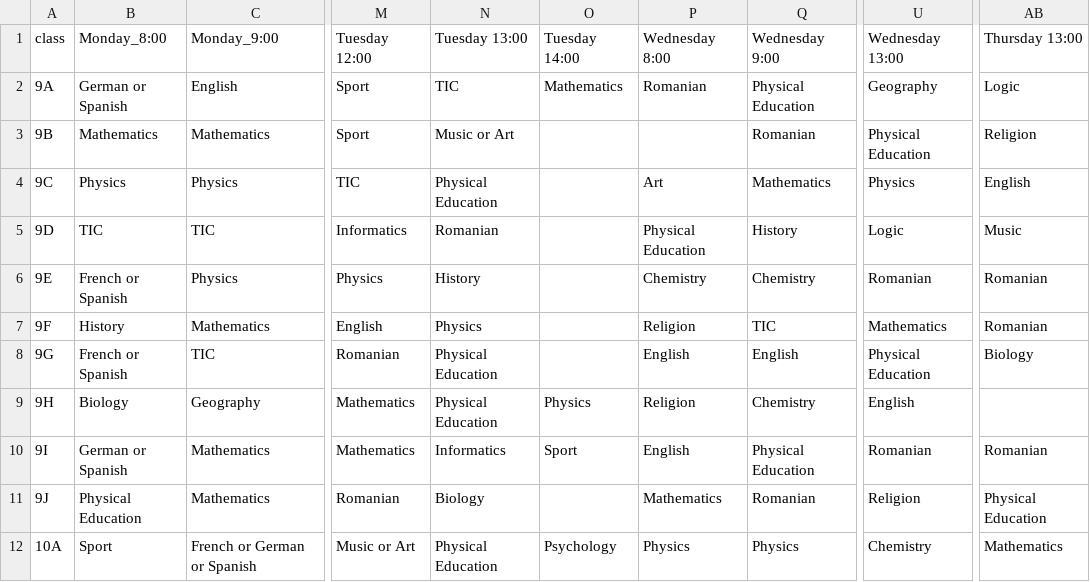
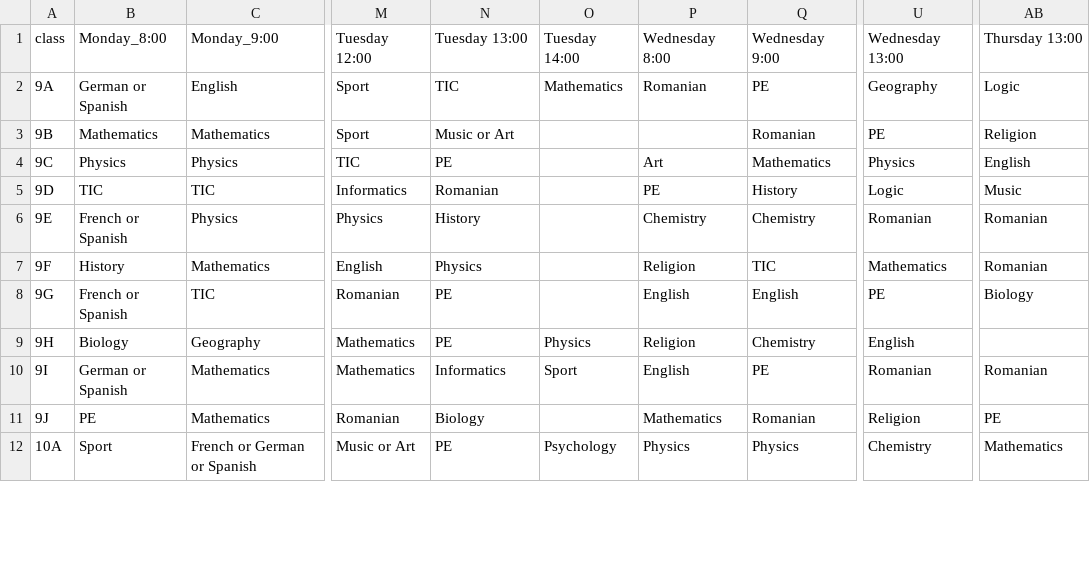
Before and after one commit to LID1234/Paddington, a CSV file: timetable.csv, drawn as a sheet; only a part is shown, gaps mark what is left out; the diff covers the shown part only; the diff names each change by its address in the sheet, - before the commit and + after, or states it on an @@ line.

```diff
--- a/timetable.csv
+++ b/timetable.csv
-Q2: Physical Education
+Q2: PE
-U3: Physical Education
+U3: PE
-N4: Physical Education
+N4: PE
-P5: Physical Education
+P5: PE
-N8:N9: Physical Education
+N8:N9: PE
-U8: Physical Education
+U8: PE
-Q10: Physical Education
+Q10: PE
-B11: Physical Education
+B11: PE
-AB11: Physical Education
+AB11: PE
-N12: Physical Education
+N12: PE
```
Also changed, not shown: 31 edited cells elsewhere in this file, highschool_info.csv, 3 other files.
